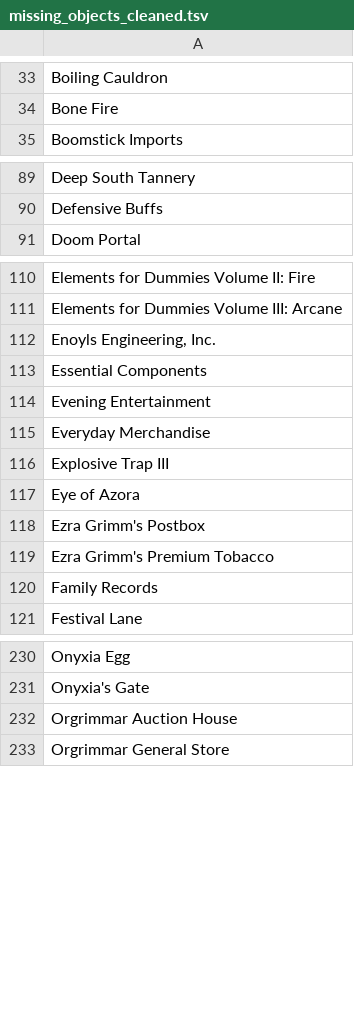
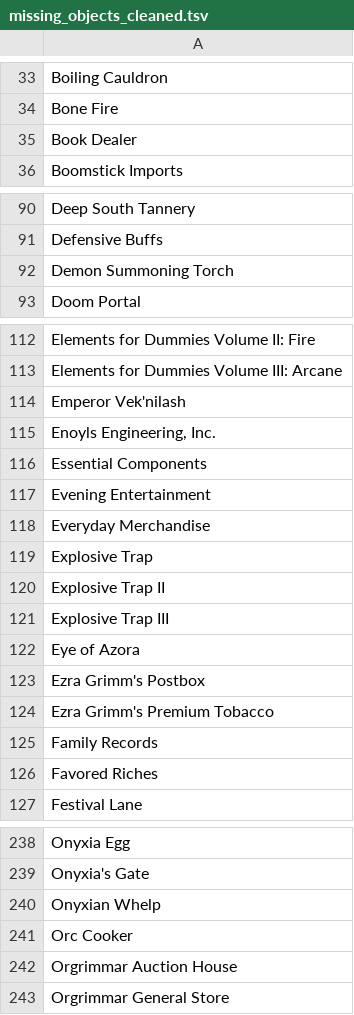
Before and after one commit to Jakanis/wow_scripts, a TSV file: generation/feedback/output/missing_objects_cleaned.tsv, drawn as a sheet; only a part is shown, gaps mark what is left out; the diff covers the shown part only; the diff names each change by its address in the sheet, - before the commit and + after, or states it on an @@ line.

```diff
--- a/generation/feedback/output/missing_objects_cleaned.tsv
+++ b/generation/feedback/output/missing_objects_cleaned.tsv
+row 35: Book Dealer
+row 92: Demon Summoning Torch
+row 114: Emperor Vek'nilash
+row 119: Explosive Trap
+row 120: Explosive Trap II
+row 126: Favored Riches
+row 240: Onyxian Whelp
+row 241: Orc Cooker
```
Also changed, not shown: 5 added rows elsewhere in this file, generation/feedback/output/missing_books.tsv, generation/feedback/output/missing_npcs.tsv, 14 other files.
